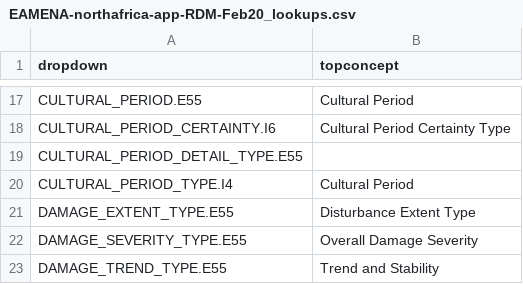
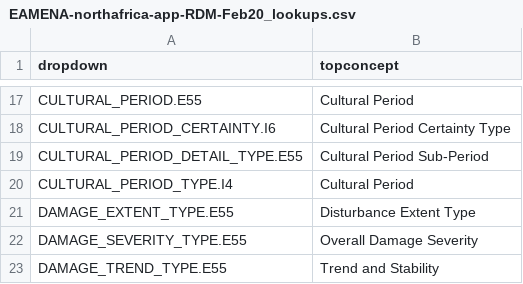
Before and after one commit to eamena-oxford/eamena-northafrica-app, a CSV file: eamena/eamena/source_data/concepts/EAMENA-northafrica-app-RDM-Feb20_lookups.csv, drawn as a sheet; only a part is shown, gaps mark what is left out.

Commit message:
add cultural period sub-period topconcept link
Signed-off-by: adam cox <mr.adamcox@gmail.com>

```diff
--- a/eamena/eamena/source_data/concepts/EAMENA-northafrica-app-RDM-Feb20_lookups.csv
+++ b/eamena/eamena/source_data/concepts/EAMENA-northafrica-app-RDM-Feb20_lookups.csv
@@ -18,3 +18,3 @@ CULTURAL_PERIOD.E55,Cultural Period
 CULTURAL_PERIOD_CERTAINTY.I6,Cultural Period Certainty Type
-CULTURAL_PERIOD_DETAIL_TYPE.E55,
+CULTURAL_PERIOD_DETAIL_TYPE.E55,Cultural Period Sub-Period
 CULTURAL_PERIOD_TYPE.I4,Cultural Period
```
